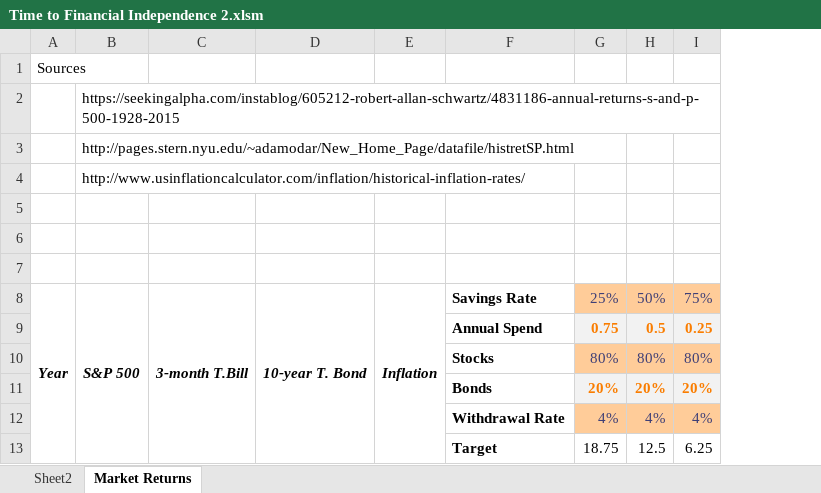
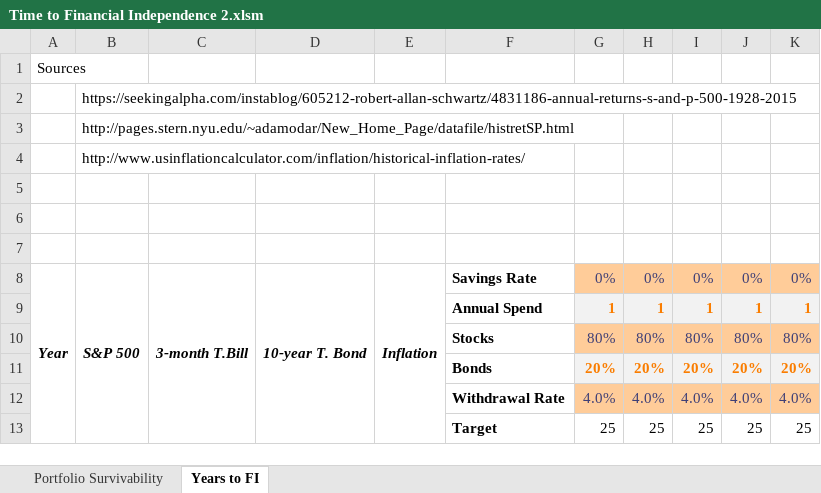
Before and after one commit to Ccheese4/financialIndependence, an Excel workbook: Time to Financial Independence 2.xlsm, sheet Years to FI, drawn as a sheet; only a part is shown; values as stored, in another font and other column widths than the file's, no borders; charts and pictures not drawn; removed rows and columns are numbered as before the commit, all else as after; the diff names each change by its address in the sheet, - before the commit and + after, or states it on an @@ line.

```diff
--- a/Time to Financial Independence 2.xlsm (sheet Years to FI)
+++ b/Time to Financial Independence 2.xlsm (sheet Years to FI)
-sheet tab: Market Returns
+sheet tab: Years to FI
-sheet tab: Sheet2
+sheet tab: Portfolio Survivability
-column G, rows 8-13: 25% | 0.75 | 80% | 20% | 4% | 18.75
-column H, rows 8-13: 50% | 0.5 | 80% | 20% | 4% | 12.5
-column I, rows 8-13: 75% | 0.25 | 80% | 20% | 4% | 6.25
+column G, rows 8-13: 0% | 1 | 80% | 20% | 4.0% | 25
+column H, rows 8-13: 0% | 1 | 80% | 20% | 4.0% | 25
+column I, rows 8-13: 0% | 1 | 80% | 20% | 4.0% | 25
+column J, rows 8-13: 0% | 1 | 80% | 20% | 4.0% | 25
+column K, rows 8-13: 0% | 1 | 80% | 20% | 4.0% | 25
```
Also changed, not shown: charts or pictures.
